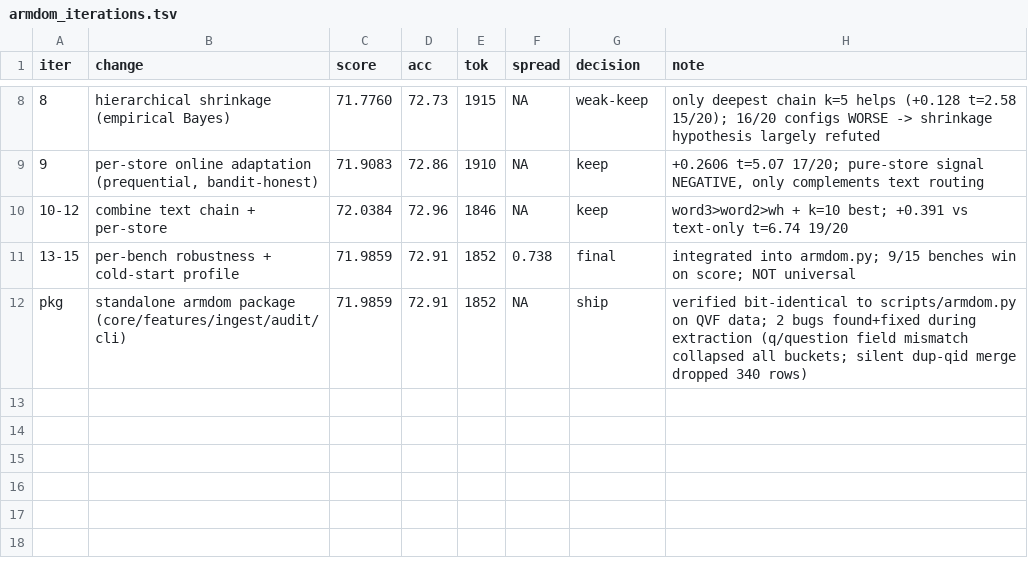
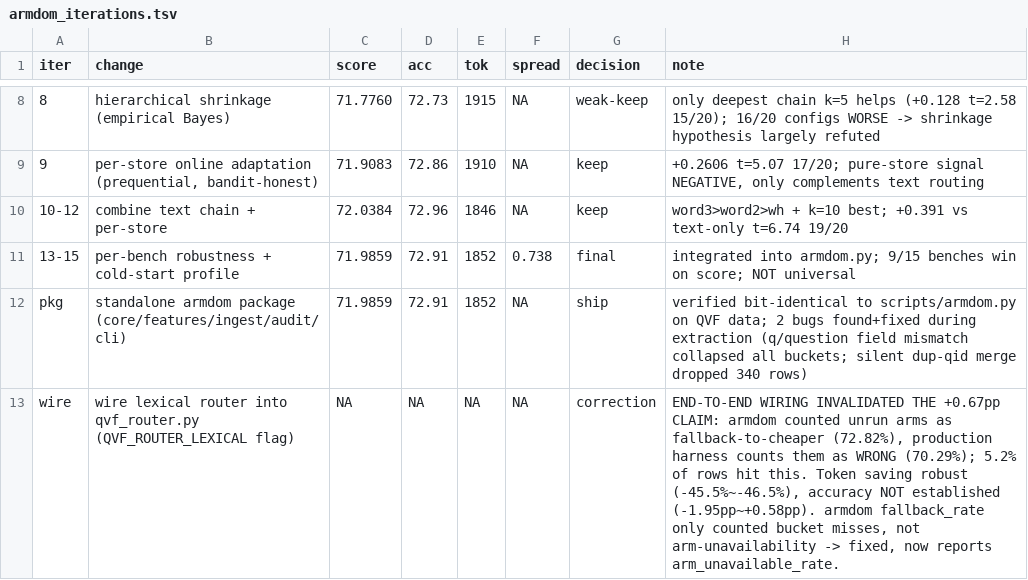
Before and after one commit to jeremyz12/qvf_withcontroller, a TSV file: results/armdom_iterations.tsv, drawn as a sheet; only a part is shown, gaps mark what is left out.

Commit message:
接线 qvf_router(QVF_ROUTER_LEXICAL,默认关)——而接线当场推翻了 +0.67pp
新增 armdom/fit.py:全量拟合可部署路由表(123 桶)+ StoreRouter 运行时。
qvf_router.py 加旗标:开时跳过聚焦调用(省下的就是这次在线 LLM)、只换路由决策来源,
下游臂解析/降级/计分一行不改;关时不加载任何东西,逐字节等价。

接线暴露的问题(离线评估结构上看不见):
triples 里 STALE-full 的 wt 只有 150/1200 行有归档结果,另 1050 行从没跑过。
- armdom 的 resolve() 把没跑过当臂不可用,回落便宜臂计分 -> 72.82% @1841
- 生产 harness 的 arms[pick].get(qid, False) 把它当答错     -> 70.29% @1875
两者都不是真相:真相在这 5.2% 的题上未测量。

修正后的诚实结论:
  token 节省稳健 -45.5% ~ -46.5%(两种口径下都成立)
  准确率不成立:-1.95pp ~ +0.58pp,区间由未测量的 5.2% 决定
此前报的 +0.67pp 且 -46% 撤回。

同时修掉工具自身一个缺陷:armdom 的 fallback_rate 只统计桶未命中、不统计
臂不可用回落,故组合路由一直报 0.0%。现补 arm_unavailable_rate,README 加
口径警告并把参考结果表改成区间。

```diff
--- a/results/armdom_iterations.tsv
+++ b/results/armdom_iterations.tsv
@@ -12 +12,2 @@ iter	change	score	acc	tok	spread	decision	note
 pkg	standalone armdom package (core/features/ingest/audit/cli)	71.9859	72.91	1852	NA	ship	verified bit-identical to scripts/armdom.py on QVF data; 2 bugs found+fixed during extraction (q/question field mismatch collapsed all buckets; silent dup-qid merge dropped 340 rows)
+wire	wire lexical router into qvf_router.py (QVF_ROUTER_LEXICAL flag)	NA	NA	NA	NA	correction	END-TO-END WIRING INVALIDATED THE +0.67pp CLAIM: armdom counted unrun arms as fallback-to-cheaper (72.82%), production harness counts them as WRONG (70.29%); 5.2% of rows hit this. Token saving robust (-45.5%~-46.5%), accuracy NOT established (-1.95pp~+0.58pp). armdom fallback_rate only counted bucket misses, not arm-unavailability -> fixed, now reports arm_unavailable_rate.
```
Also changed, not shown: 6 other files.
